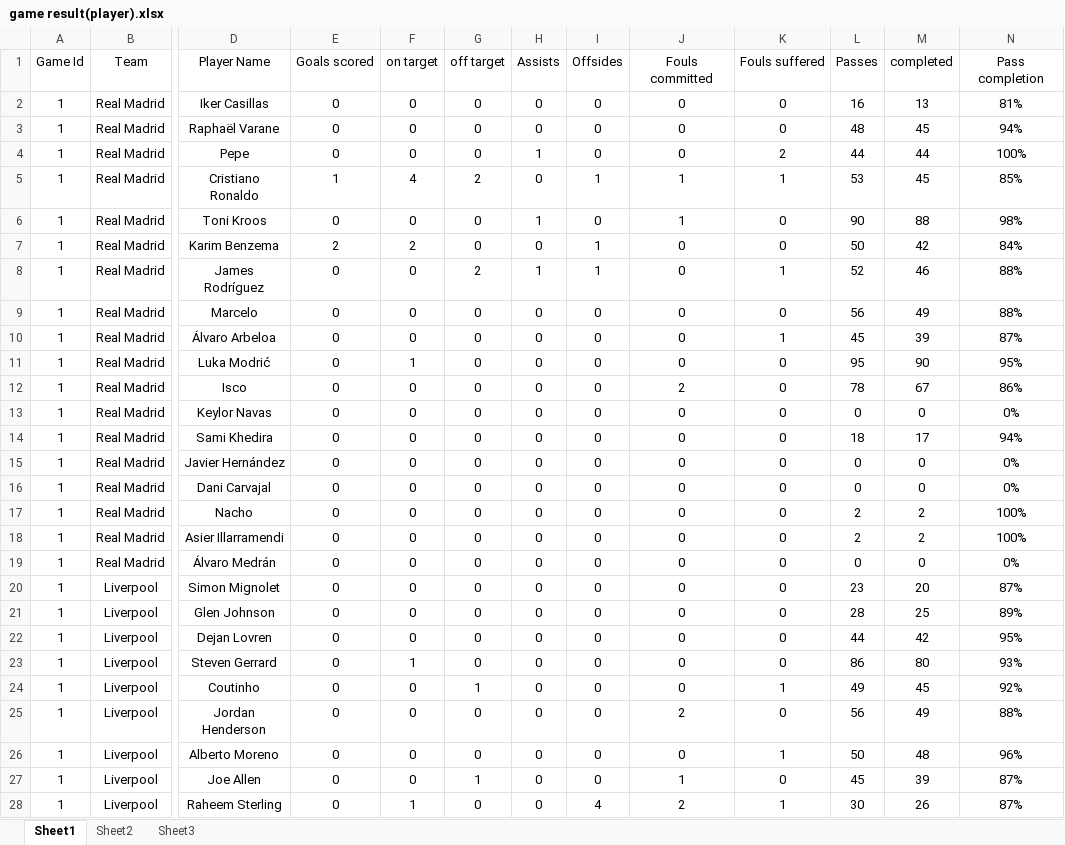
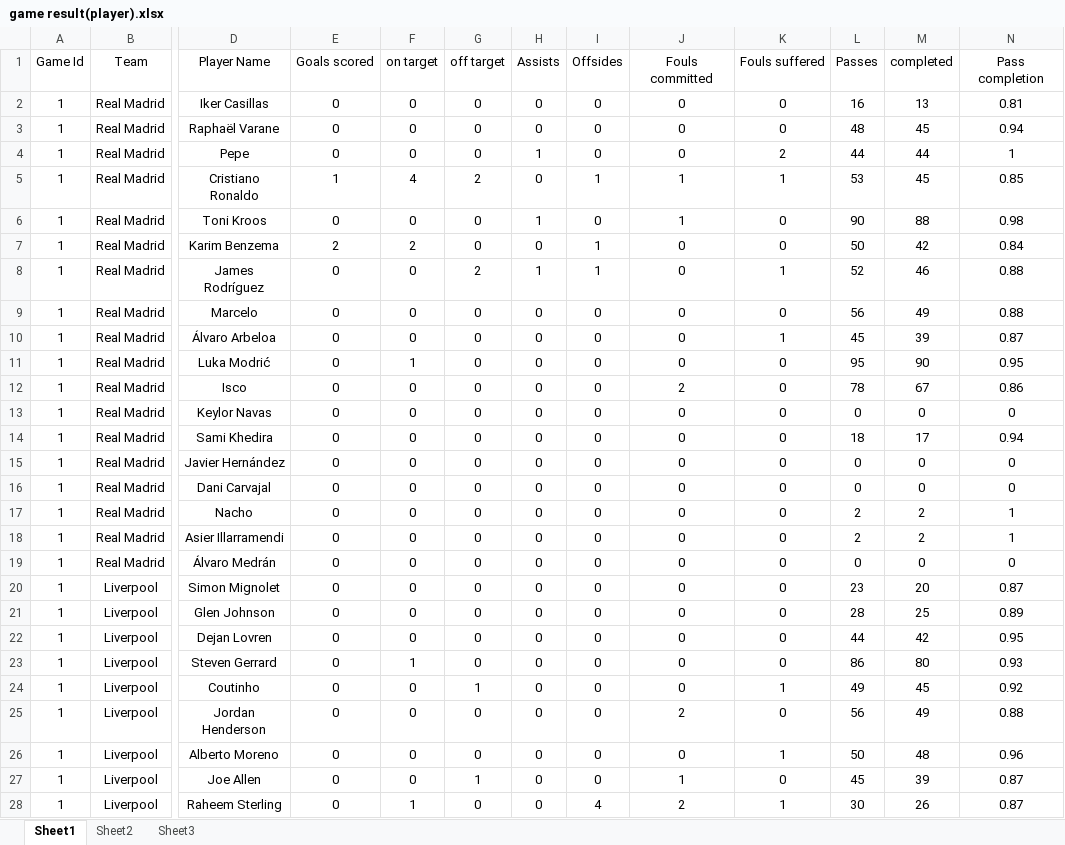
Before and after one commit to YumouWang/CS542Project, an Excel workbook: datafiles/game result(player).xlsx, sheet Sheet1, drawn as a sheet; only a part is shown, gaps mark what is left out; values as stored, in another font and other column widths than the file's, no borders; the diff covers the shown part only; the diff names each change by its address in the sheet, - before the commit and + after, or states it on an @@ line.

Commit message:
add more source data, implement more for view game

```diff
--- a/datafiles/game result(player).xlsx (sheet Sheet1)
+++ b/datafiles/game result(player).xlsx (sheet Sheet1)
-N2 (Pass completion): 81%
+N2 (Pass completion): 0.81
-N3 (Pass completion): 94%
+N3 (Pass completion): 0.94
-N4 (Pass completion): 100%
+N4 (Pass completion): 1
-N5 (Pass completion): 85%
+N5 (Pass completion): 0.85
-N6 (Pass completion): 98%
+N6 (Pass completion): 0.98
-N7 (Pass completion): 84%
+N7 (Pass completion): 0.84
-N8:N9 (Pass completion): 88%
+N8:N9 (Pass completion): 0.88
-N10 (Pass completion): 87%
+N10 (Pass completion): 0.87
-N11 (Pass completion): 95%
+N11 (Pass completion): 0.95
-N12 (Pass completion): 86%
+N12 (Pass completion): 0.86
-N13 (Pass completion): 0%
+N13 (Pass completion): 0
-N14 (Pass completion): 94%
+N14 (Pass completion): 0.94
-N15:N16 (Pass completion): 0%
+N15:N16 (Pass completion): 0
-N17:N18 (Pass completion): 100%
+N17:N18 (Pass completion): 1
-N19 (Pass completion): 0%
+N19 (Pass completion): 0
-N20 (Pass completion): 87%
+N20 (Pass completion): 0.87
-N21 (Pass completion): 89%
+N21 (Pass completion): 0.89
-N22 (Pass completion): 95%
+N22 (Pass completion): 0.95
-N23 (Pass completion): 93%
+N23 (Pass completion): 0.93
-N24 (Pass completion): 92%
+N24 (Pass completion): 0.92
-N25 (Pass completion): 88%
+N25 (Pass completion): 0.88
-N26 (Pass completion): 96%
+N26 (Pass completion): 0.96
-N27:N28 (Pass completion): 87%
+N27:N28 (Pass completion): 0.87
```
Also changed, not shown: 36 added rows and 9 edited cells elsewhere in this sheet, datafiles/GameResult(team).xlsx, datafiles/club.xlsx, 44 other files.
